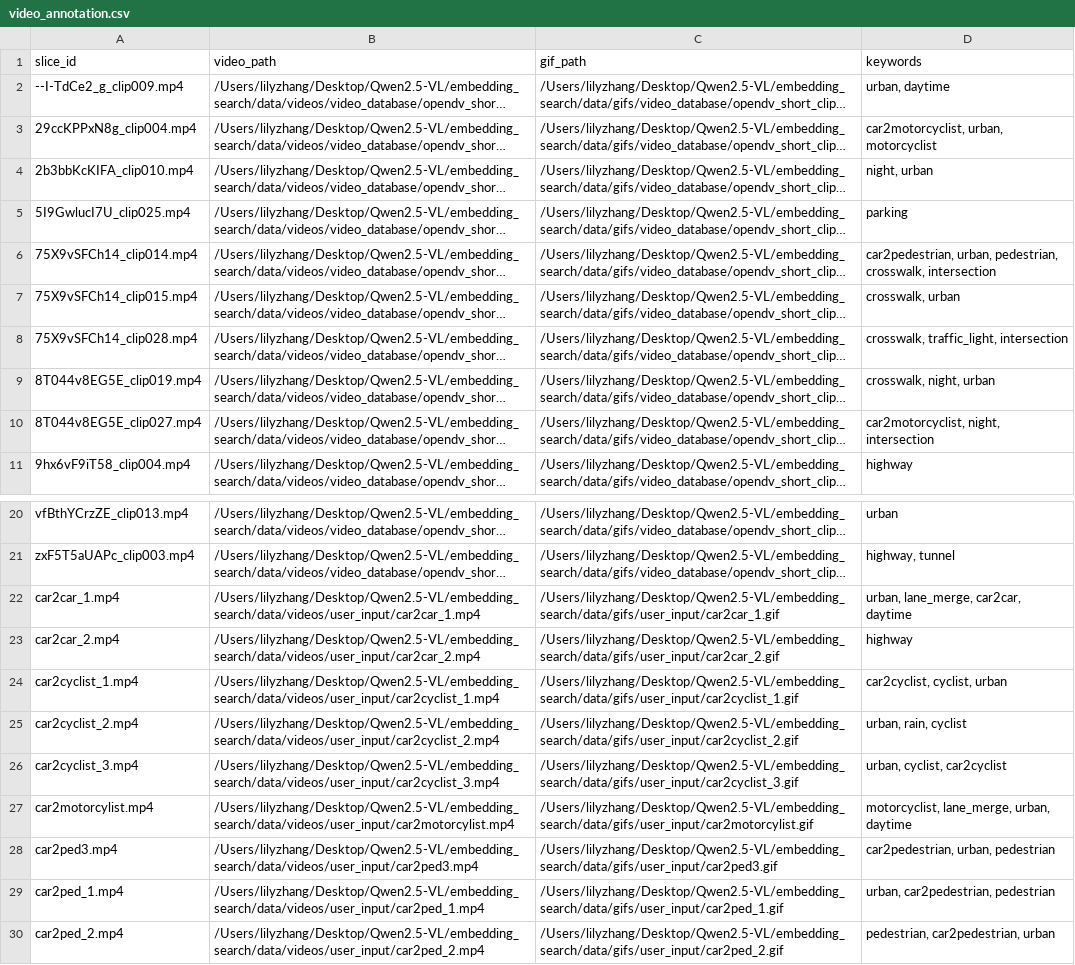
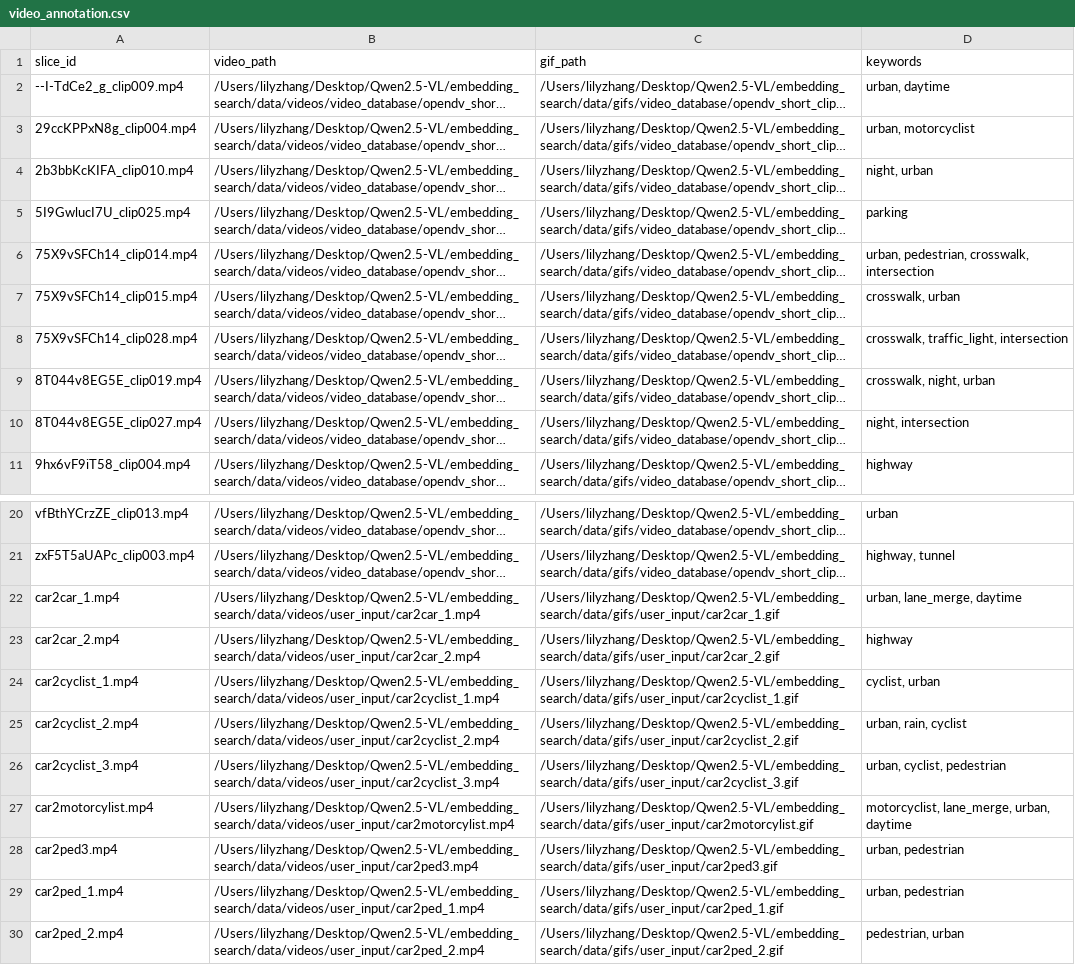
Before and after one commit to lilyzhng/Qwen2.5-VL, a CSV file: embedding_search/data/annotation/video_annotation.csv, drawn as a sheet; only a part is shown, gaps mark what is left out; long unchanged cells end in …; the diff names each change by its address in the sheet, - before the commit and + after, or states it on an @@ line.

```diff
--- a/embedding_search/data/annotation/video_annotation.csv
+++ b/embedding_search/data/annotation/video_annotation.csv
-D3 (keywords): car2motorcyclist, urban, motorcyclist
+D3 (keywords): urban, motorcyclist
-D6 (keywords): car2pedestrian, urban, pedestrian,…
+D6 (keywords): urban, pedestrian,…
-D10 (keywords): car2motorcyclist, night, intersection
+D10 (keywords): night, intersection
-D22 (keywords): urban, lane_merge, car2car, daytime
+D22 (keywords): urban, lane_merge, daytime
-D24 (keywords): car2cyclist, cyclist, urban
+D24 (keywords): cyclist, urban
-D26 (keywords): urban, cyclist, car2cyclist
+D26 (keywords): urban, cyclist, pedestrian
-D28 (keywords): car2pedestrian, urban, pedestrian
+D28 (keywords): urban, pedestrian
-D29 (keywords): urban, car2pedestrian, pedestrian
+D29 (keywords): urban, pedestrian
-D30 (keywords): pedestrian, car2pedestrian, urban
+D30 (keywords): pedestrian, urban
```
Also changed, not shown: 1 other file.
